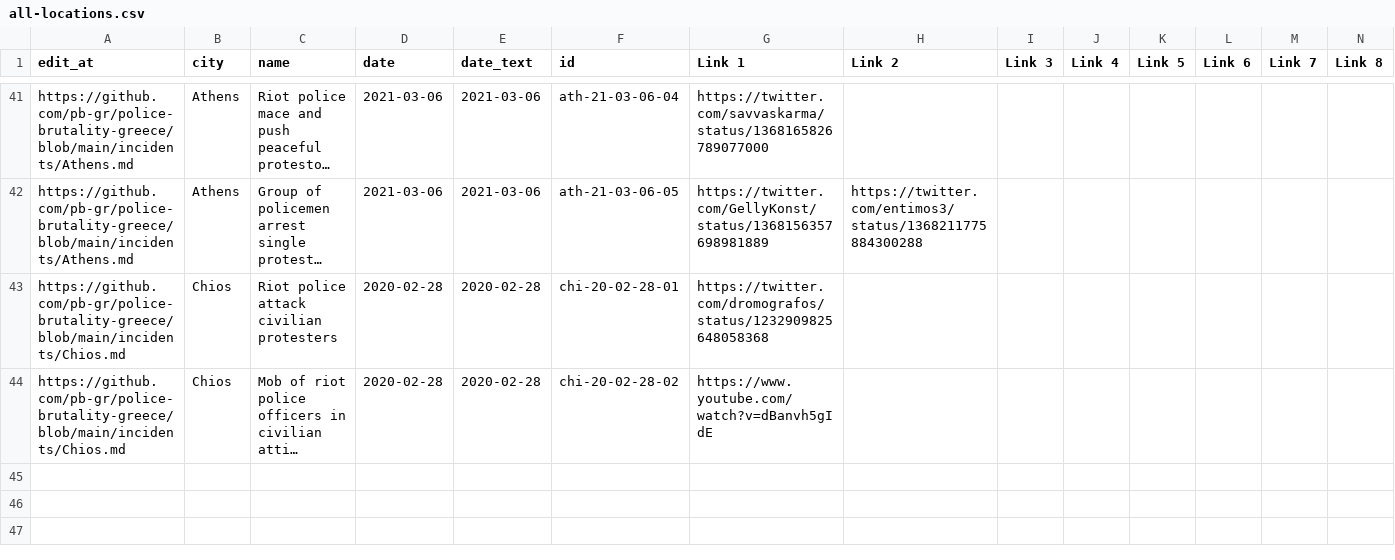
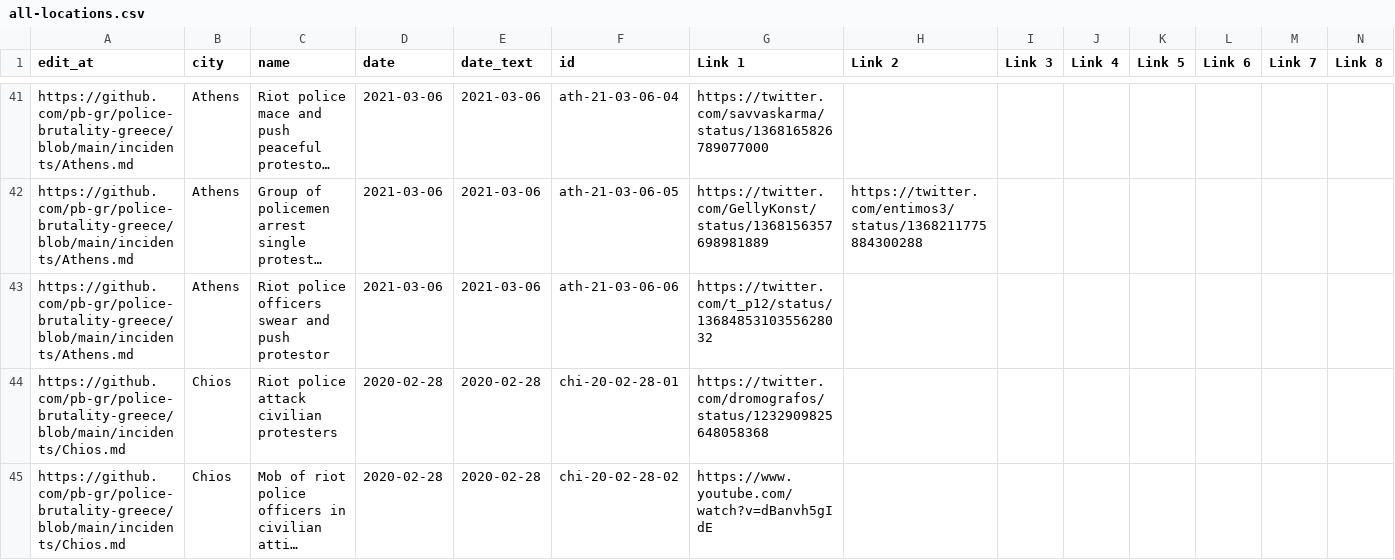
Before and after one commit to police-brutality-greece/pbGR, a CSV file: all-locations.csv, drawn as a sheet; only a part is shown, gaps mark what is left out; long unchanged cells end in …; rows hold the shown columns only; the diff names each change by its address in the sheet, - before the commit and + after, or states it on an @@ line.

Commit message:
Update data_build to output generated at d4512a8

```diff
--- a/all-locations.csv
+++ b/all-locations.csv
+row 43: https://github.com/pb-gr/police-brutality-greece/blob/main/incidents/Athens.md | Athens | Riot police officers swear and push protestor | 2021-03-06 | 2021-03-06 | ath-21-03-06-06 | https://twitter.com/t_p12/status/1368485310355628032
```
Also changed, not shown: 3 other files.
